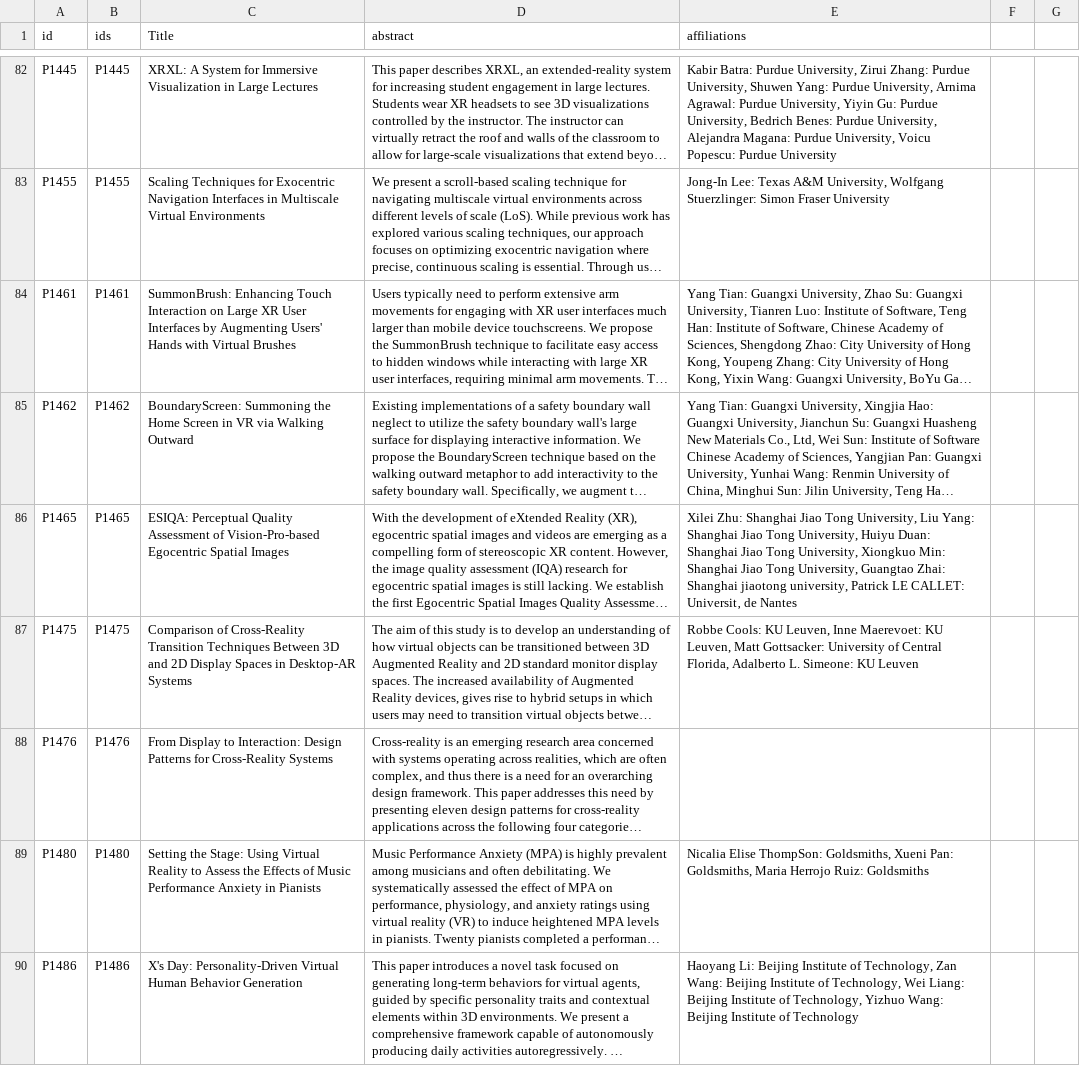
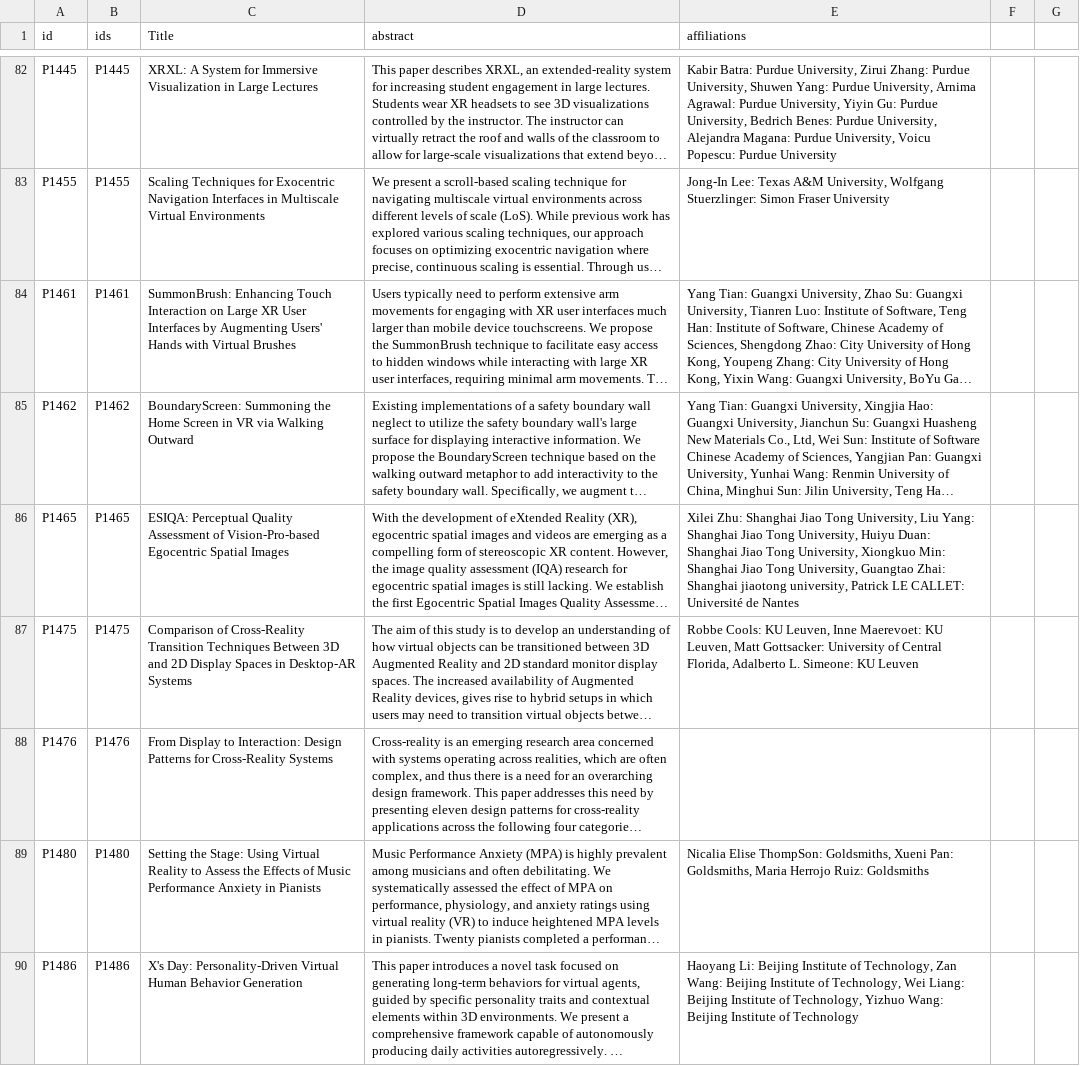
Before and after one commit to ieeevr/dev, a CSV file: _data/acceptedpapers.csv, drawn as a sheet; only a part is shown, gaps mark what is left out; long unchanged cells end in …; the diff covers the shown part only; the diff names each change by its address in the sheet, - before the commit and + after, or states it on an @@ line.

```diff
--- a/_data/acceptedpapers.csv
+++ b/_data/acceptedpapers.csv
-E86 (affiliations): …LE CALLET: Universit‚ de Nantes
+E86 (affiliations): …LE CALLET: Université de Nantes
```
Also changed, not shown: 24 edited cells elsewhere in this file, _data/demos.csv, 12 other files.
